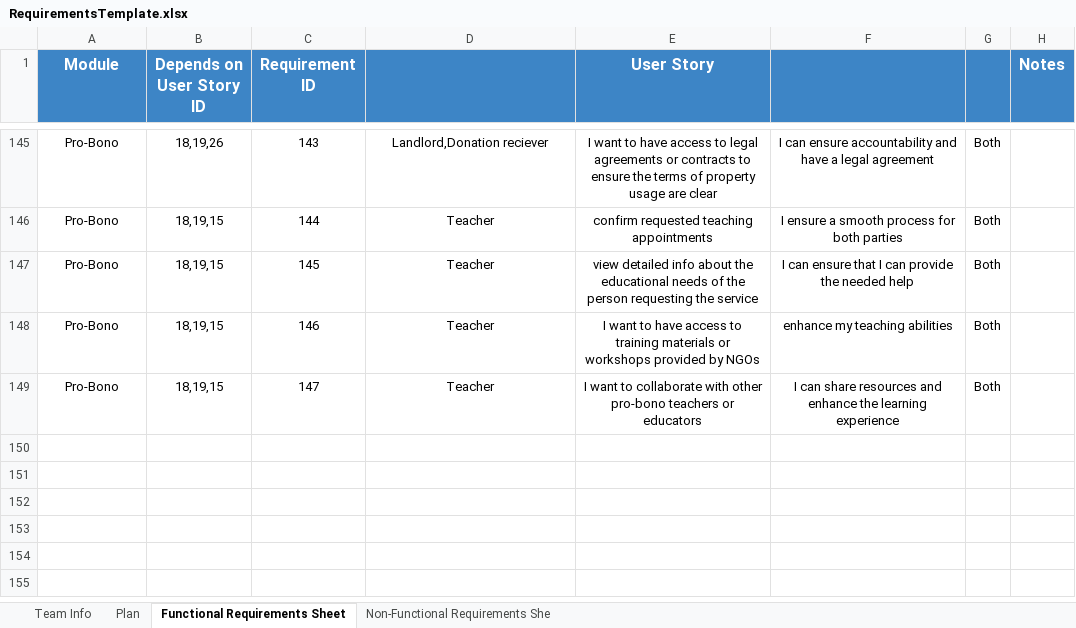
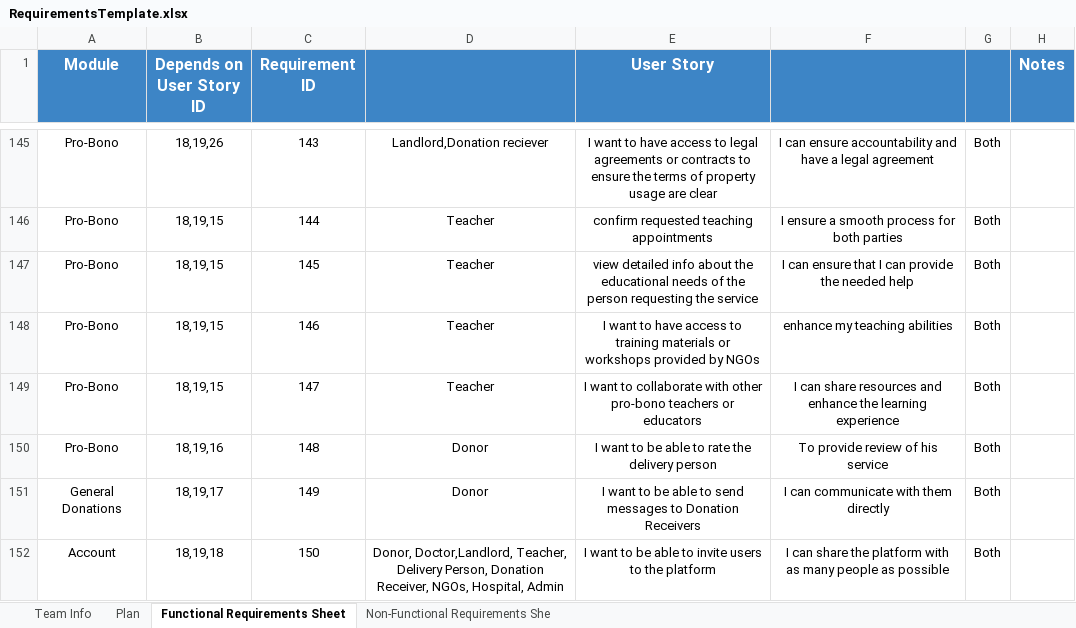
Before and after one commit to MohamedEmadFahmy/Helping-Hands, an Excel workbook: RequirementsTemplate.xlsx, sheet Functional Requirements Sheet, drawn as a sheet; only a part is shown, gaps mark what is left out; values as stored, in another font and other column widths than the file's, no borders; the diff names each change by its address in the sheet, - before the commit and + after, or states it on an @@ line.

Commit message:
fix excel issue

```diff
--- a/RequirementsTemplate.xlsx (sheet Functional Requirements Sheet)
+++ b/RequirementsTemplate.xlsx (sheet Functional Requirements Sheet)
+row 150: Pro-Bono | 18,19,16 | 148 | Donor | I want to be able to rate the delivery person | To provide review of his service | Both
+row 151: General Donations | 18,19,17 | 149 | Donor | I want to be able to send messages to Donation Receivers | I can communicate with them directly | Both
+row 152: Account | 18,19,18 | 150 | Donor, Doctor,Landlord, Teacher, Delivery Person, Donation Receiver, NGOs, Hospital, Admin | I want to be able to invite users to the platform | I can share the platform with as many people as possible | Both
```
